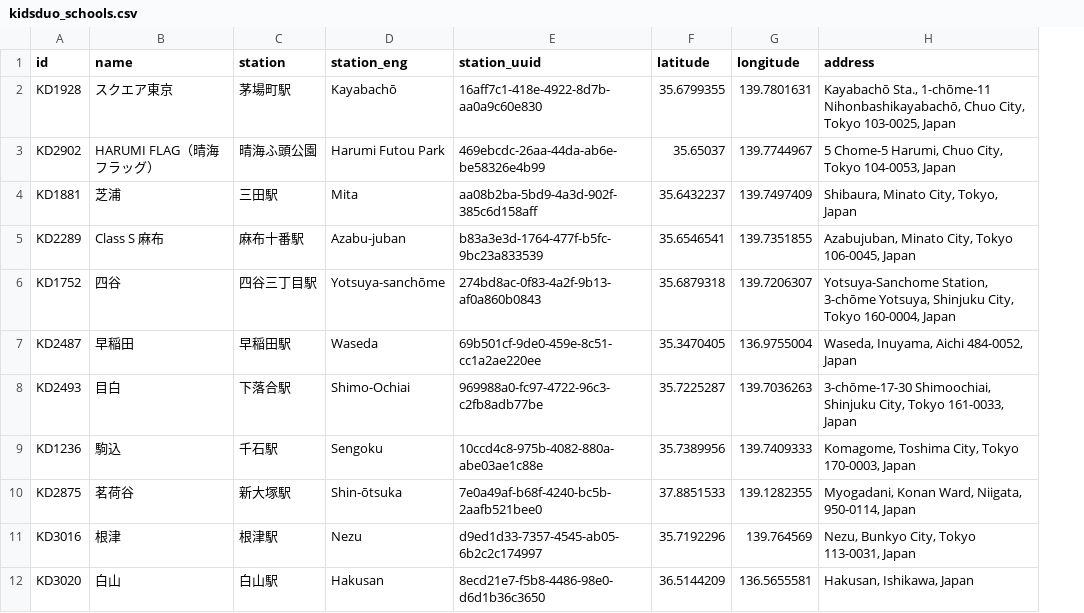
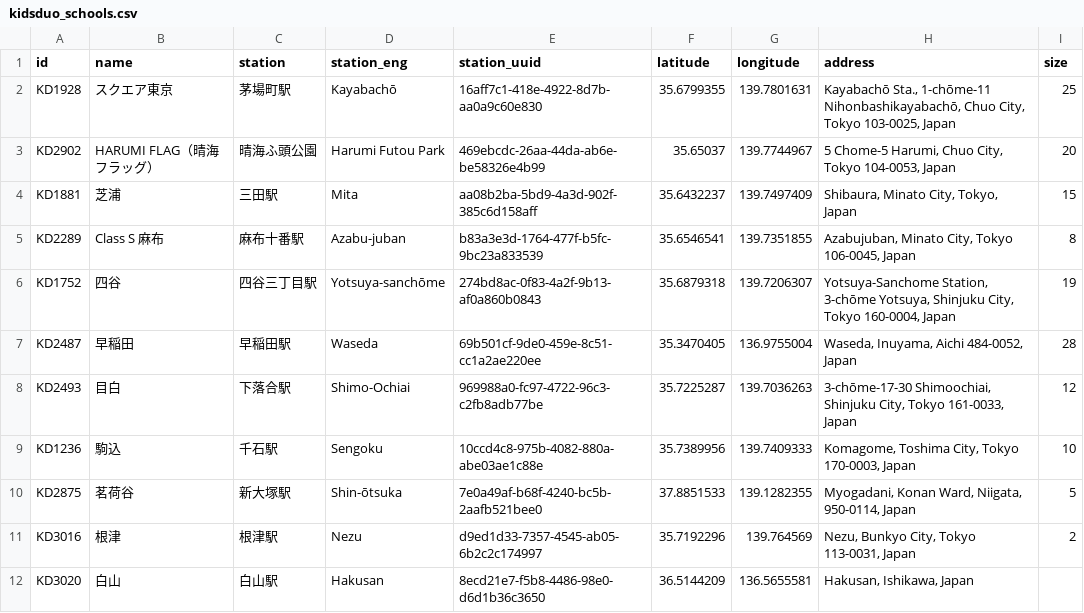
Before and after one commit to robostrike/teacher-school-optimizer, a CSV file: data/kidsduo_schools.csv, drawn as a sheet; the diff names each change by its address in the sheet, - before the commit and + after, or states it on an @@ line.

```diff
--- a/data/kidsduo_schools.csv
+++ b/data/kidsduo_schools.csv
+column I (size), rows 2-11: 25 | 20 | 15 | 8 | 19 | 28 | 12 | 10 | 5 | 2
```
Also changed, not shown: 1 other file.
